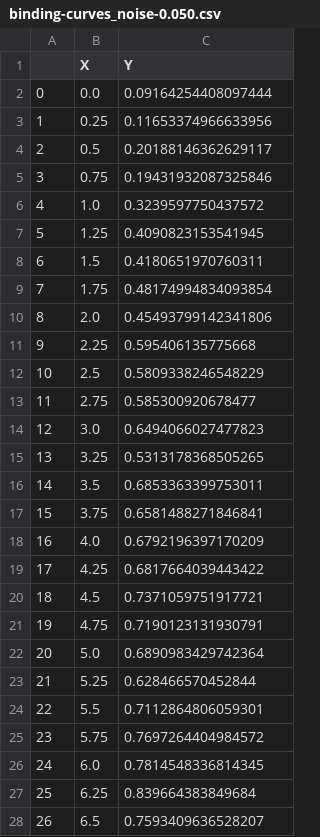
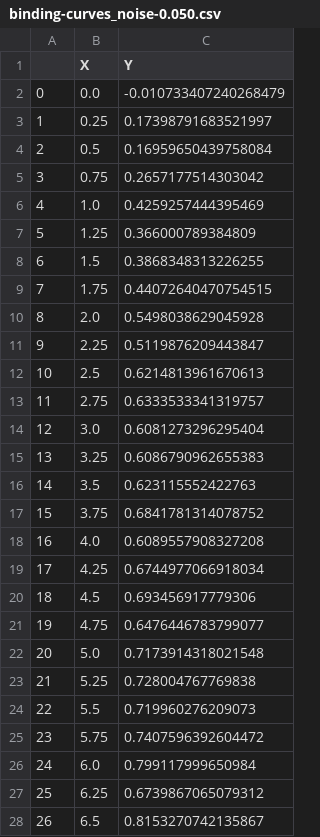
Before and after one commit to harmslab/dataprob, a CSV file: examples/binding-curves_noise-0.050.csv, drawn as a sheet; only a part is shown; the diff covers the shown part only.

```diff
--- a/examples/binding-curves_noise-0.050.csv
+++ b/examples/binding-curves_noise-0.050.csv
@@ -1,28 +1,28 @@
 ,X,Y
-0,0.0,0.09164254408097444
-1,0.25,0.11653374966633956
-2,0.5,0.20188146362629117
-3,0.75,0.19431932087325846
-4,1.0,0.3239597750437572
-5,1.25,0.4090823153541945
-6,1.5,0.4180651970760311
-7,1.75,0.48174994834093854
-8,2.0,0.45493799142341806
-9,2.25,0.595406135775668
-10,2.5,0.5809338246548229
-11,2.75,0.585300920678477
-12,3.0,0.6494066027477823
-13,3.25,0.5313178368505265
-14,3.5,0.6853363399753011
-15,3.75,0.6581488271846841
-16,4.0,0.6792196397170209
-17,4.25,0.6817664039443422
-18,4.5,0.7371059751917721
-19,4.75,0.7190123131930791
-20,5.0,0.6890983429742364
-21,5.25,0.628466570452844
-22,5.5,0.7112864806059301
-23,5.75,0.7697264404984572
-24,6.0,0.7814548336814345
-25,6.25,0.839664383849684
-26,6.5,0.7593409636528207
+0,0.0,-0.010733407240268479
+1,0.25,0.17398791683521997
+2,0.5,0.16959650439758084
+3,0.75,0.2657177514303042
+4,1.0,0.4259257444395469
+5,1.25,0.366000789384809
+6,1.5,0.3868348313226255
+7,1.75,0.44072640470754515
+8,2.0,0.5498038629045928
+9,2.25,0.5119876209443847
+10,2.5,0.6214813961670613
+11,2.75,0.6333533341319757
+12,3.0,0.6081273296295404
+13,3.25,0.6086790962655383
+14,3.5,0.623115552422763
+15,3.75,0.6841781314078752
+16,4.0,0.6089557908327208
+17,4.25,0.6744977066918034
+18,4.5,0.693456917779306
+19,4.75,0.6476446783799077
+20,5.0,0.7173914318021548
+21,5.25,0.728004767769838
+22,5.5,0.719960276209073
+23,5.75,0.7407596392604472
+24,6.0,0.799117999650984
+25,6.25,0.6739867065079312
+26,6.5,0.8153270742135867
```
Also changed, not shown: 13 edited cells elsewhere in this file, 10 other files.
